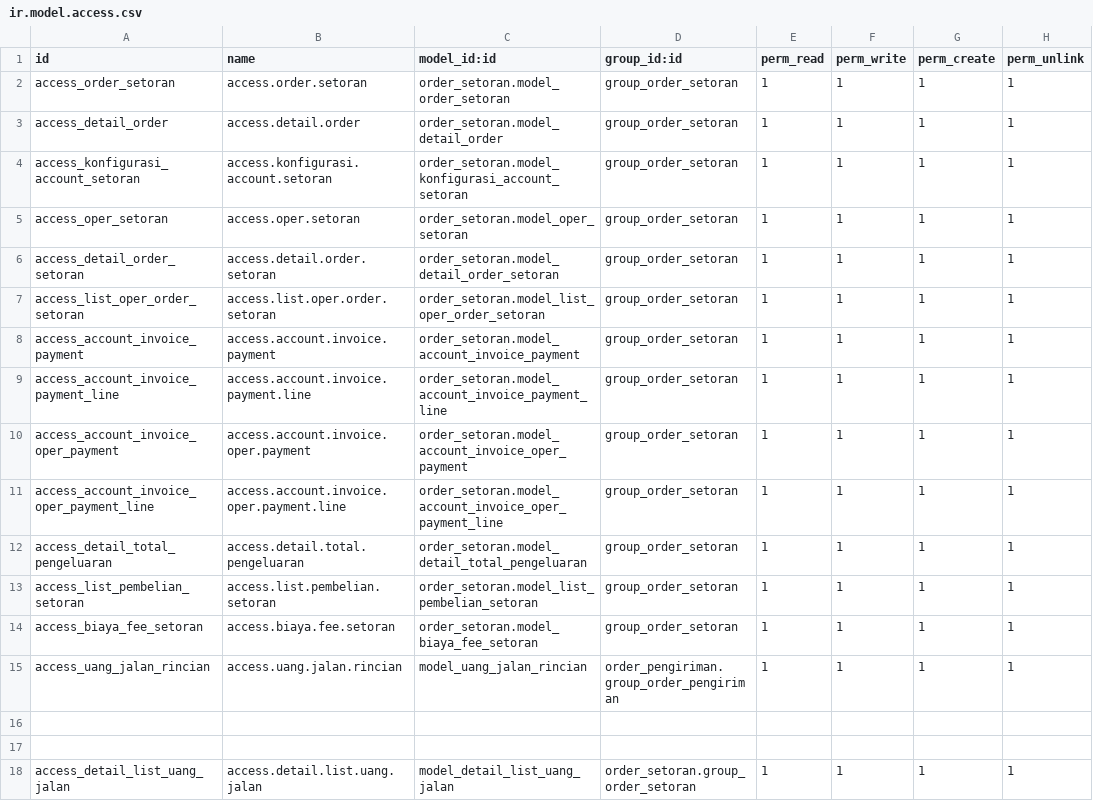
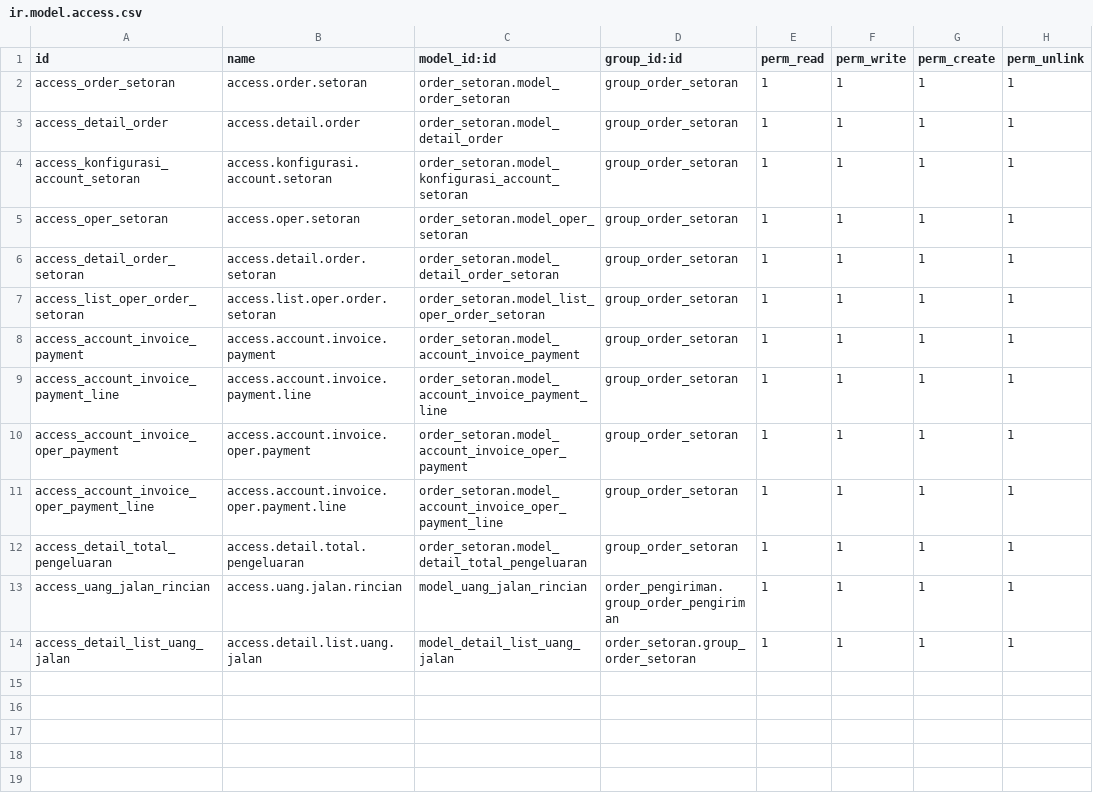
Before and after one commit to micihn/PORTOKO, a CSV file: custom-modul/Perusahaan Angkutan/order_setoran/security/ir.model.access.csv, drawn as a sheet; the diff names each change by its address in the sheet, - before the commit and + after, or states it on an @@ line.

Commit message:
[FIX] ir.model.access.csv

```diff
--- a/custom-modul/Perusahaan Angkutan/order_setoran/security/ir.model.access.csv
+++ b/custom-modul/Perusahaan Angkutan/order_setoran/security/ir.model.access.csv
-row 13: access_list_pembelian_setoran | access.list.pembelian.setoran | order_setoran.model_list_pembelian_setoran | group_order_setoran | 1 | 1 | 1 | 1
-row 14: access_biaya_fee_setoran | access.biaya.fee.setoran | order_setoran.model_biaya_fee_setoran | group_order_setoran | 1 | 1 | 1 | 1
-row 16: (empty)
-row 17: (empty)
```
